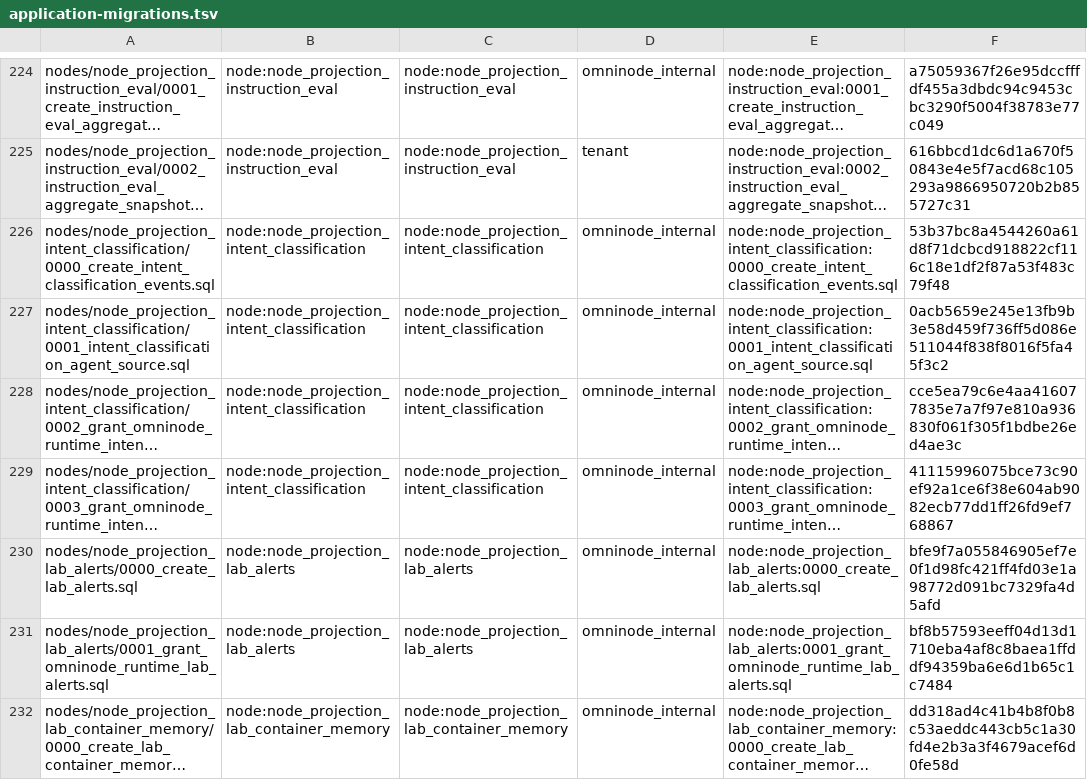
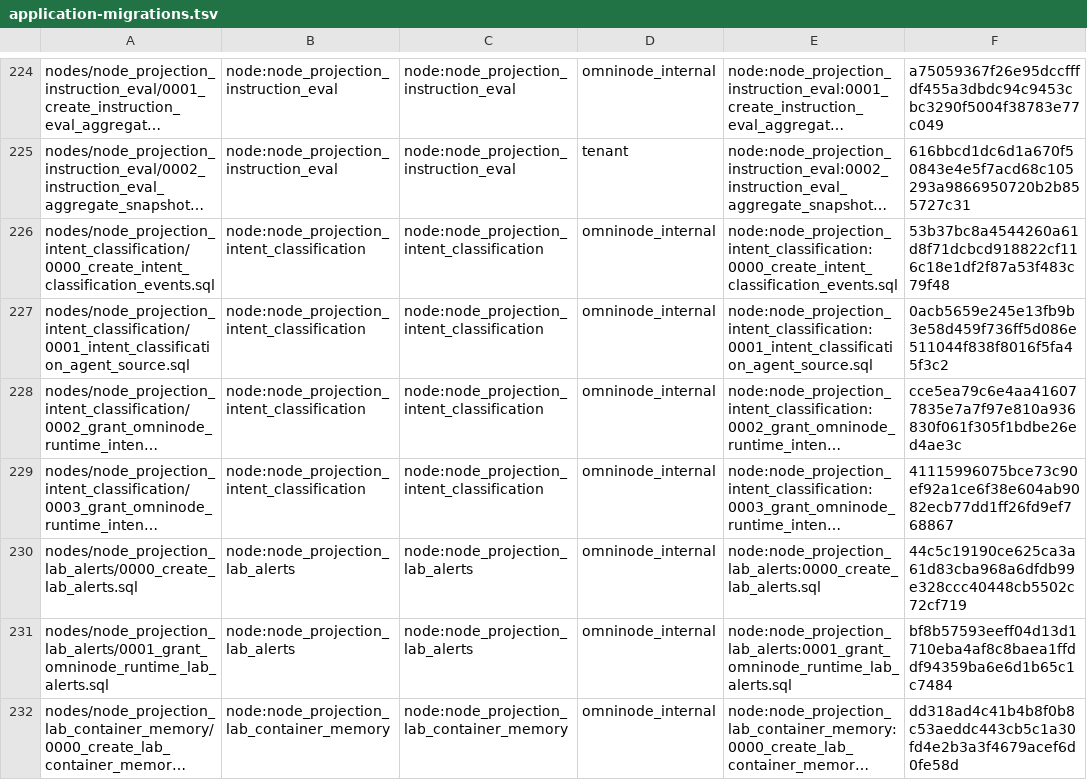
Before and after one commit to OmniNode-ai/omnibase_infra, a TSV file: docker/migrations/forward/_ledger/application-migrations.tsv, drawn as a sheet; only a part is shown, gaps mark what is left out; long unchanged cells end in …; the diff names each change by its address in the sheet, - before the commit and + after, or states it on an @@ line.

Commit message:
Vendor node_projection_lab_alerts 0000_create_lab_alerts.sql from omnimarket#6788 (da5493a144)
Vendors the byte-identical file into docker/migrations/forward/nodes/node_projection_lab_alerts/. The file now carries ADD COLUMN IF NOT EXISTS guards for 12 columns. Ledger sha256 in application-migrations.tsv and in tests/unit/topology/test_omn26663_lab_alerts_vendor.py changed from bfe9f7a0...5afd to 44c5c19190ce625ca3a61d83cba968a6dfdb99e328ccc40448cb5502c72cf719. Before: tests/ci/test_node_migration_shape_reconciliation.py failed for that file (1 failed, 2 passed in the lab_alerts selection). After: 605 passed, 2 skipped across the reconciliation, vendor, supplemental-expiry and migration-class tests. Ticket OMN-26663.

```diff
--- a/docker/migrations/forward/_ledger/application-migrations.tsv
+++ b/docker/migrations/forward/_ledger/application-migrations.tsv
-F230: bfe9f7a055846905ef7e0f1d98fc421ff4fd03e1a98772d091bc7329fa4d5afd
+F230: 44c5c19190ce625ca3a61d83cba968a6dfdb99e328ccc40448cb5502c72cf719
```
Also changed, not shown: 2 other files.
